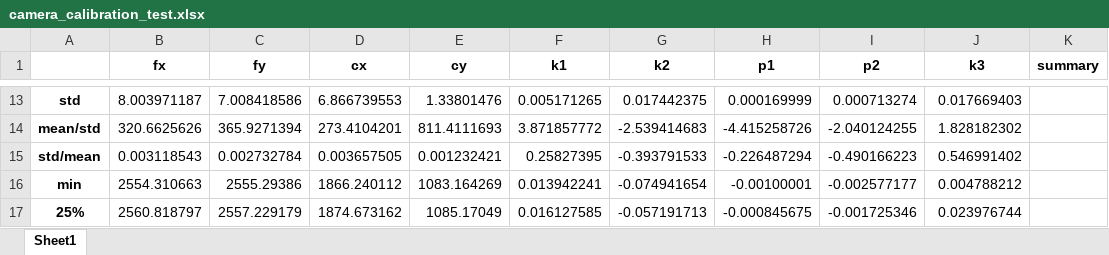
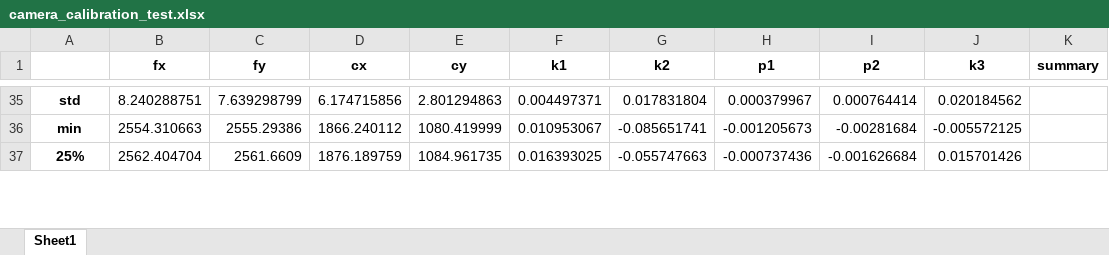
Before and after one commit to mnrojas2/gsi_camera_calibration, an Excel workbook: results/camera_calibration_test.xlsx, sheet Sheet1, drawn as a sheet; only a part is shown, gaps mark what is left out; values as stored, in another font and other column widths than the file's, no borders; removed rows and columns are numbered as before the commit, all else as after; the diff covers the shown part only; the diff names each change by its address in the sheet, - before the commit and + after, or states it on an @@ line.

```diff
--- a/results/camera_calibration_test.xlsx (sheet Sheet1)
+++ b/results/camera_calibration_test.xlsx (sheet Sheet1)
-B35 (fx): 8.003971187
+B35 (fx): 8.240288751
-C35 (fy): 7.008418586
+C35 (fy): 7.639298799
-D35 (cx): 6.866739553
+D35 (cx): 6.174715856
-E35 (cy): 1.33801476
+E35 (cy): 2.801294863
-F35 (k1): 0.005171265
+F35 (k1): 0.004497371
-G35 (k2): 0.017442375
+G35 (k2): 0.017831804
-H35 (p1): 0.000169999
+H35 (p1): 0.000379967
-I35 (p2): 0.000713274
+I35 (p2): 0.000764414
-J35 (k3): 0.017669403
+J35 (k3): 0.020184562
-row 14: mean/std | 320.6625626 | 365.9271394 | 273.4104201 | 811.4111693 | 3.871857772 | -2.539414683 | -4.415258726 | -2.040124255 | 1.828182302
-row 15: std/mean | 0.003118543 | 0.002732784 | 0.003657505 | 0.001232421 | 0.25827395 | -0.393791533 | -0.226487294 | -0.490166223 | 0.546991402
-E36 (cy): 1083.164269
+E36 (cy): 1080.419999
-F36 (k1): 0.013942241
+F36 (k1): 0.010953067
-G36 (k2): -0.074941654
+G36 (k2): -0.085651741
-H36 (p1): -0.00100001
+H36 (p1): -0.001205673
-I36 (p2): -0.002577177
+I36 (p2): -0.00281684
-J36 (k3): 0.004788212
+J36 (k3): -0.005572125
-B37 (fx): 2560.818797
+B37 (fx): 2562.404704
-C37 (fy): 2557.229179
+C37 (fy): 2561.6609
-D37 (cx): 1874.673162
+D37 (cx): 1876.189759
-E37 (cy): 1085.17049
+E37 (cy): 1084.961735
-F37 (k1): 0.016127585
+F37 (k1): 0.016393025
-G37 (k2): -0.057191713
+G37 (k2): -0.055747663
-H37 (p1): -0.000845675
+H37 (p1): -0.000737436
-I37 (p2): -0.001725346
+I37 (p2): -0.001626684
-J37 (k3): 0.023976744
+J37 (k3): 0.015701426
```
Also changed, not shown: 22 added rows and 48 edited cells elsewhere in this sheet, 27 other files.
